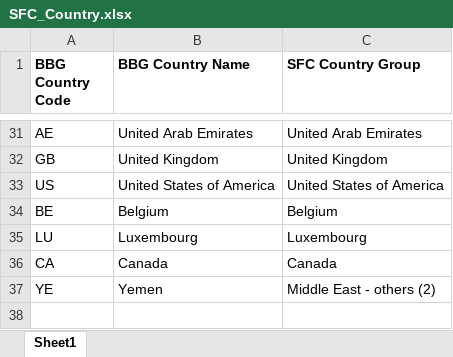
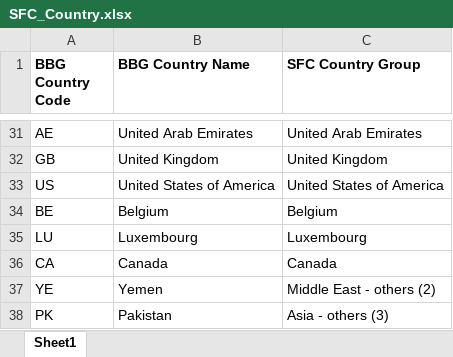
Before and after one commit to ZhangSteven/risk_report, an Excel workbook: SFC_Country.xlsx, sheet Sheet1, drawn as a sheet; only a part is shown, gaps mark what is left out; values as stored, in another font and other column widths than the file's, no borders; the diff names each change by its address in the sheet, - before the commit and + after, or states it on an @@ line.

```diff
--- a/SFC_Country.xlsx (sheet Sheet1)
+++ b/SFC_Country.xlsx (sheet Sheet1)
+row 38: PK | Pakistan | Asia - others (3)
```
Also changed, not shown: FX.xlsx, Liquidity_Override.xlsx, 13 other files.
